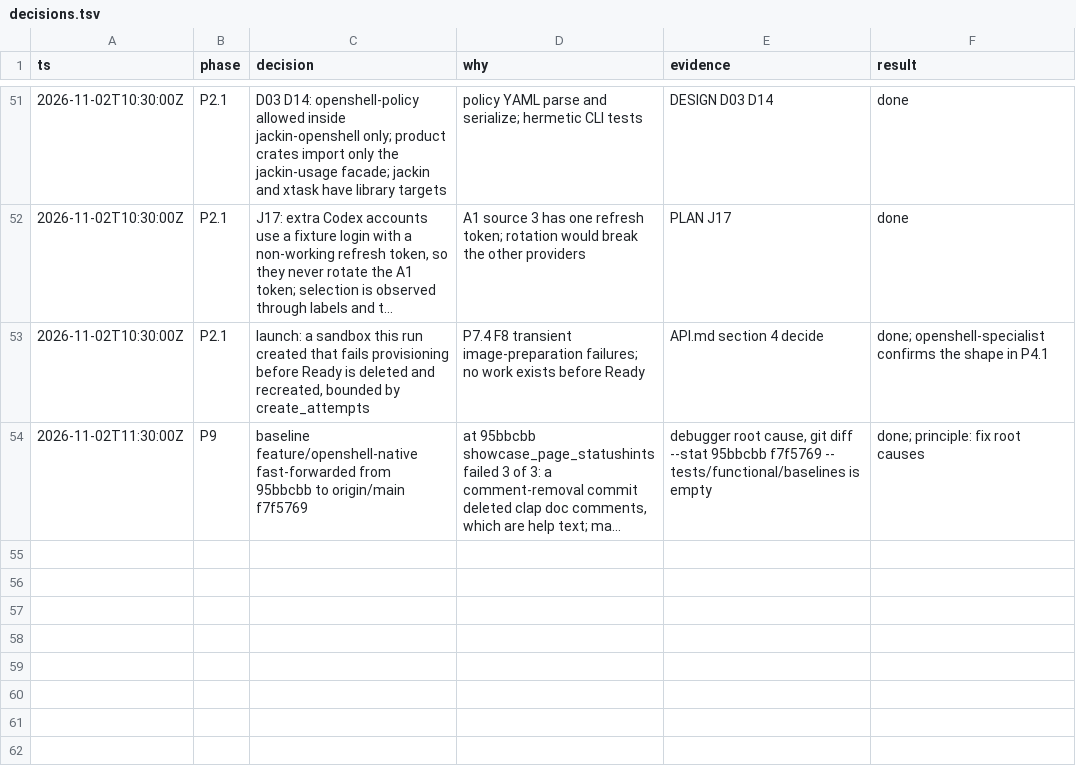
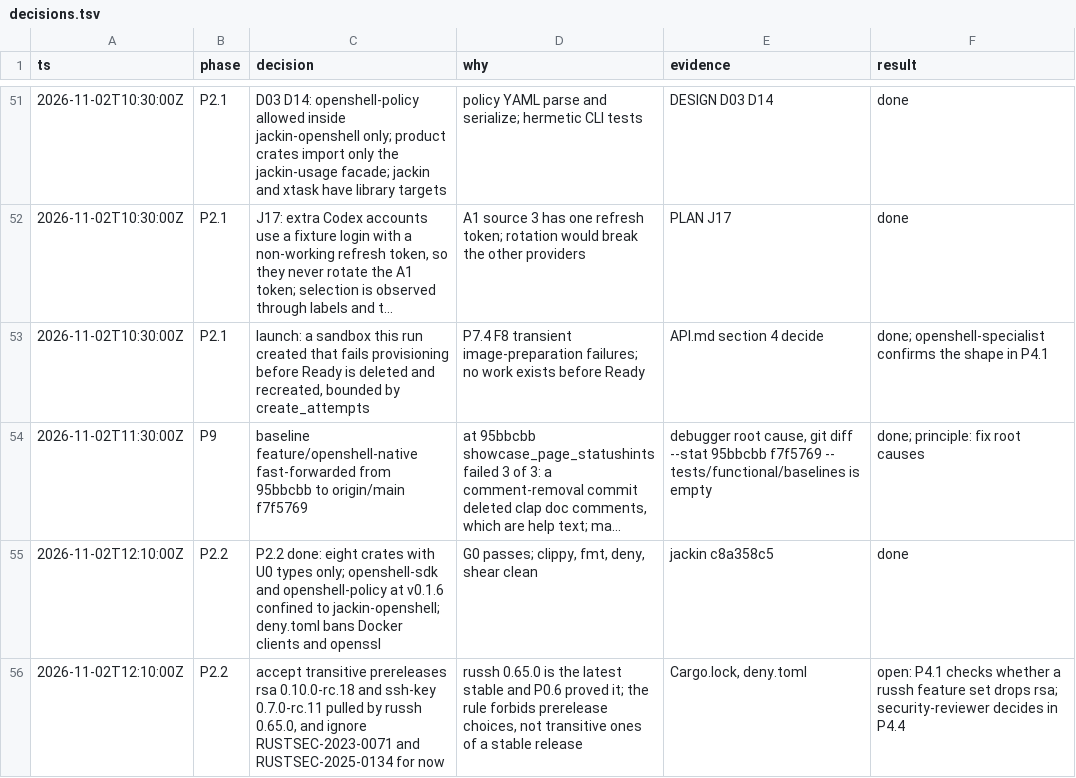
Before and after one commit to jackin-project/jackin, a TSV file: rewrite/decisions.tsv, drawn as a sheet; only a part is shown, gaps mark what is left out; long unchanged cells end in …; the diff names each change by its address in the sheet, - before the commit and + after, or states it on an @@ line.

```diff
--- a/rewrite/decisions.tsv
+++ b/rewrite/decisions.tsv
+row 55: 2026-11-02T12:10:00Z | P2.2 | P2.2 done: eight crates with U0 types only; openshell-sdk and openshell-policy at v0.1.6 confined to jackin-openshell; deny.toml bans Docker clients and openssl | G0 passes; clippy, fmt, deny, shear clean | jackin c8a358c5 | done
+row 56: 2026-11-02T12:10:00Z | P2.2 | accept transitive prereleases rsa 0.10.0-rc.18 and ssh-key 0.7.0-rc.11 pulled by russh 0.65.0, and ignore RUSTSEC-2023-0071 and RUSTSEC-2025-0134 for now | russh 0.65.0 is the latest stable and P0.6 proved it; the rule forbids prerelease choices, not transitive ones of a stable release | Cargo.lock, deny.toml | open: P4.1 checks whether a russh feature set drops rsa; security-reviewer decides in P4.4
```
Also changed, not shown: 1 other file.
